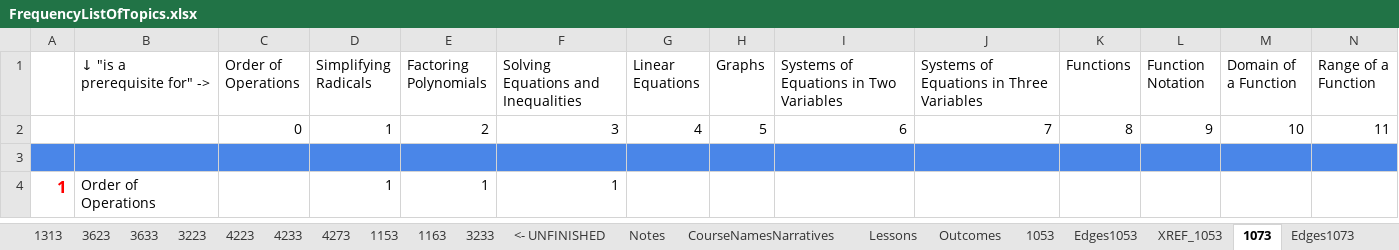
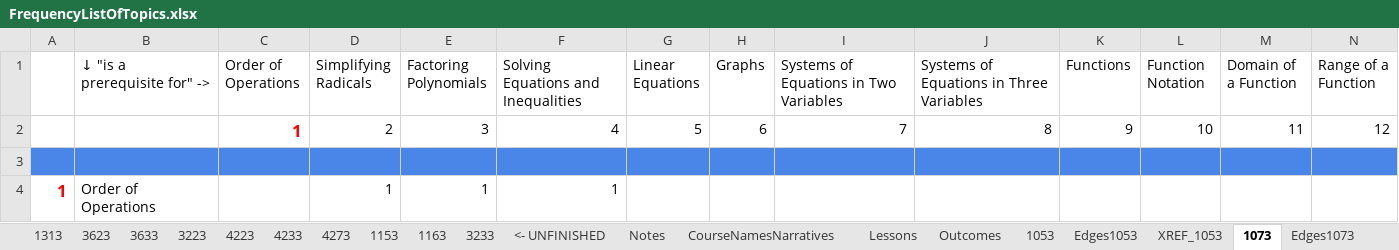
Before and after one commit to biomathematicus/MathCurriculum, an Excel workbook: Data/FrequencyListOfTopics.xlsx, sheet 1073, drawn as a sheet; only a part is shown; values as stored, in another font and other column widths than the file's, no borders; charts and pictures not drawn; removed rows and columns are numbered as before the commit, all else as after; rows hold the shown columns only; the diff names each change by its address in the sheet, - before the commit and + after, or states it on an @@ line.

```diff
--- a/Data/FrequencyListOfTopics.xlsx (sheet 1073)
+++ b/Data/FrequencyListOfTopics.xlsx (sheet 1073)
-row 2:  |  | 0 | 1 | 2 | 3 | 4 | 5 | 6 | 7 | 8 | 9 | 10 | 11
+row 2:  |  | 1 | 2 | 3 | 4 | 5 | 6 | 7 | 8 | 9 | 10 | 11 | 12
```
Also changed, not shown: sheet XREF_1073, sheet XREF_1053, sheet Edges1073, sheet XREF_1093, sheet XREF_3616, sheet XREF_1224, 11 more sheets, formulas that keep their value, charts or pictures, 5 other files.
